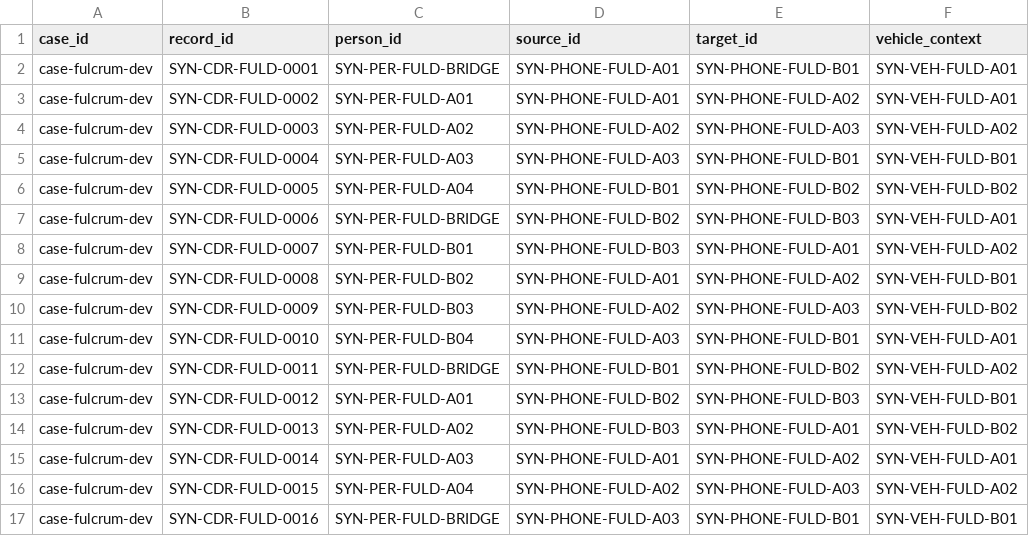
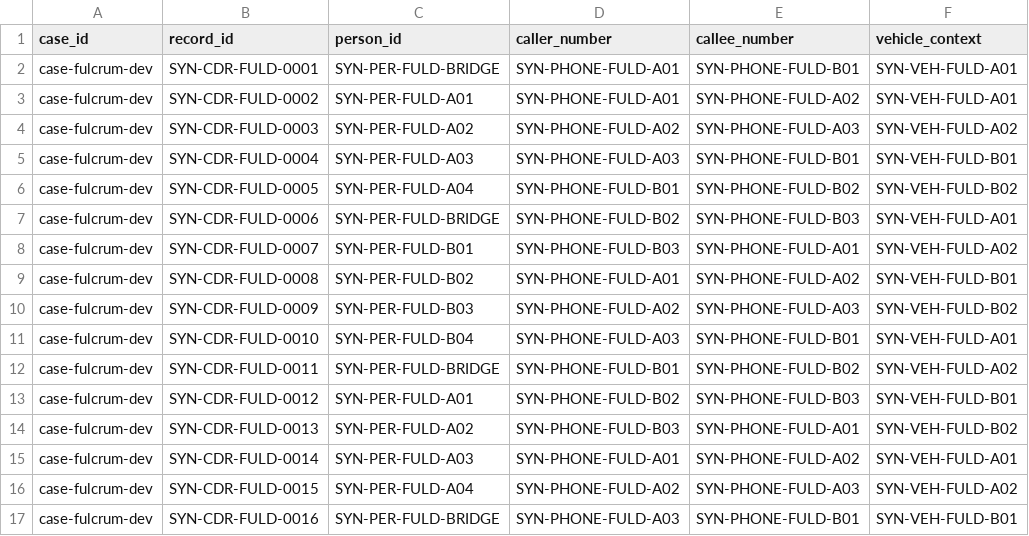
Before and after one commit to Shreshtha280407/TraceX-Synthetic-Data, a CSV file: operation-fulcrum/case-fulcrum-dev/structured/cdr.csv, drawn as a sheet; only a part is shown; the diff names each change by its address in the sheet, - before the commit and + after, or states it on an @@ line.

Commit message:
Data updated

```diff
--- a/operation-fulcrum/case-fulcrum-dev/structured/cdr.csv
+++ b/operation-fulcrum/case-fulcrum-dev/structured/cdr.csv
-D1: source_id
+D1: caller_number
-E1: target_id
+E1: callee_number
```
Also changed, not shown: operation-fulcrum/case-fulcrum-val/structured/cdr.csv, 24 other files.
